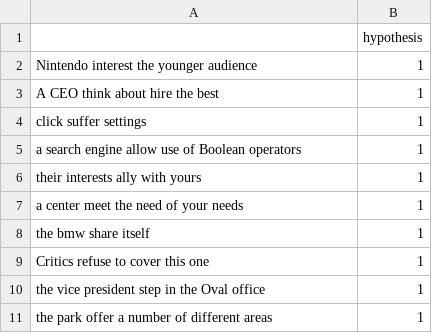
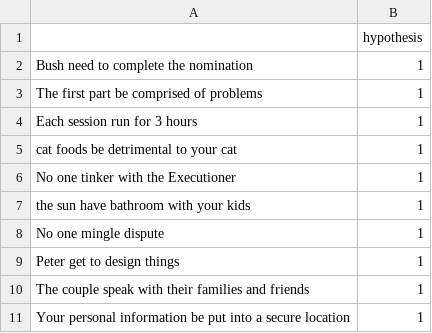
Before and after one commit to simulacrum6/arid, a CSV file: resources/output/zeichner_top10_hypothesis.csv, drawn as a sheet.

```diff
--- a/resources/output/zeichner_top10_hypothesis.csv
+++ b/resources/output/zeichner_top10_hypothesis.csv
@@ -1,11 +1,11 @@
 ,hypothesis
-Nintendo interest the younger audience,1
-A CEO think about hire the best,1
-click suffer settings,1
-a search engine allow use of Boolean operators,1
-their interests ally with yours,1
-a center meet the need of your needs,1
-the bmw share itself,1
-Critics refuse to cover this one,1
-the vice president step in the Oval office,1
-the park offer a number of different areas,1
+Bush need to complete the nomination,1
+The first part be comprised of problems,1
+Each session run for 3 hours,1
+cat foods be detrimental to your cat,1
+No one tinker with the Executioner,1
+the sun have bathroom with your kids,1
+No one mingle dispute,1
+Peter get to design things,1
+The couple speak with their families and friends,1
+Your personal information be put into a secure location,1
```
Also changed, not shown: resources/output/daganlevy_top10_hypothesis.csv, resources/output/daganlevy_top10_templates.csv, 11 other files.
